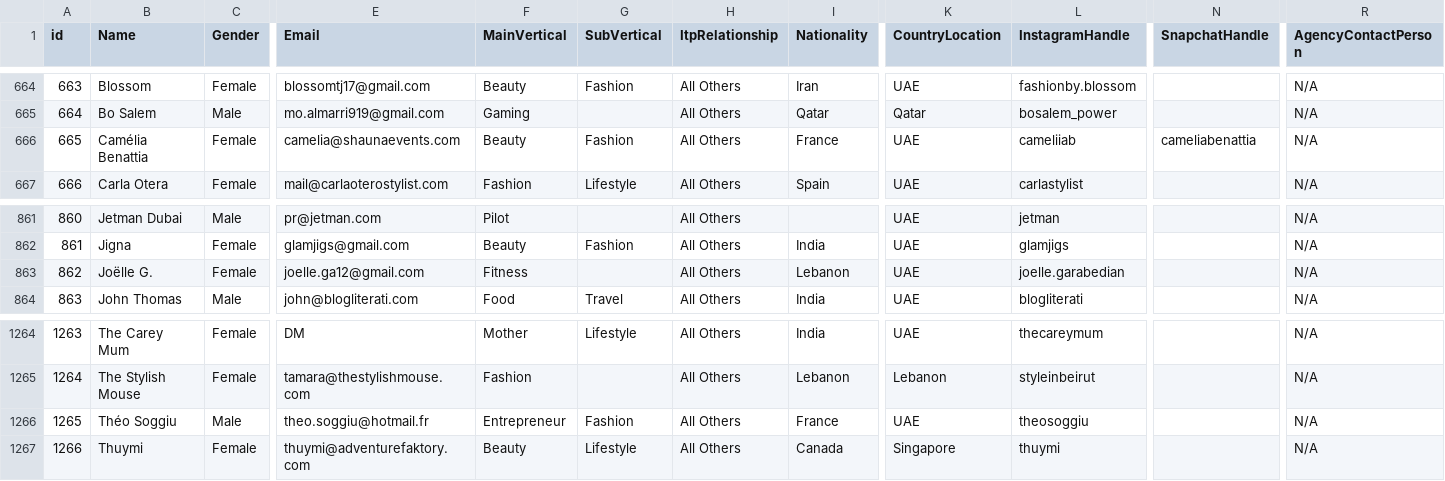
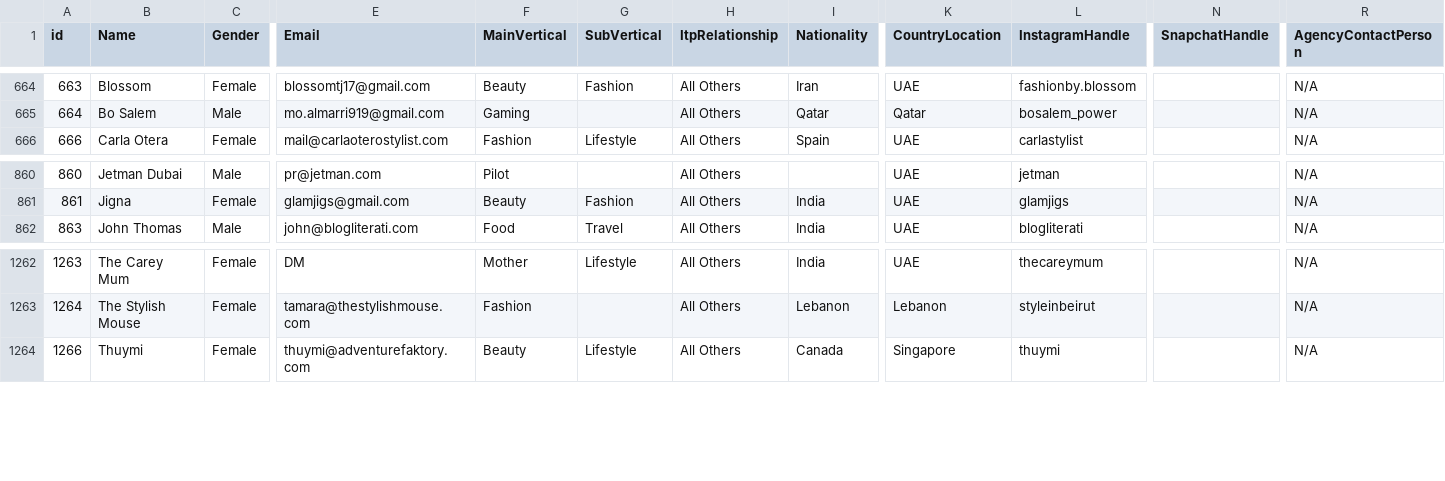
Before and after one commit to ITP-Live-Digital-Operations/ITPLivePortalV2, a CSV file: backend/INFLUENCERS DATA-CleanedData.csv, drawn as a sheet; only a part is shown, gaps mark what is left out; rows hold the shown columns only; the diff names each change by its address in the sheet, - before the commit and + after, or states it on an @@ line.

Commit message:
influencer seeding trail 11

```diff
--- a/backend/INFLUENCERS DATA-CleanedData.csv
+++ b/backend/INFLUENCERS DATA-CleanedData.csv
-row 666: 665 | Camélia Benattia | Female | camelia@shaunaevents.com | Beauty | Fashion | All Others | France | UAE | cameliiab | cameliabenattia | N/A
-row 863: 862 | Joëlle G. | Female | joelle.ga12@gmail.com | Fitness |  | All Others | Lebanon | UAE | joelle.garabedian |  | N/A
-row 1266: 1265 | Théo Soggiu | Male | theo.soggiu@hotmail.fr | Entrepreneur | Fashion | All Others | France | UAE | theosoggiu |  | N/A
```
Also changed, not shown: 2 other files.
